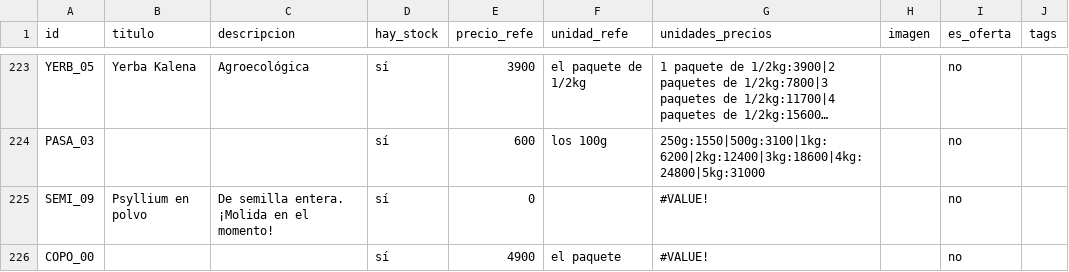
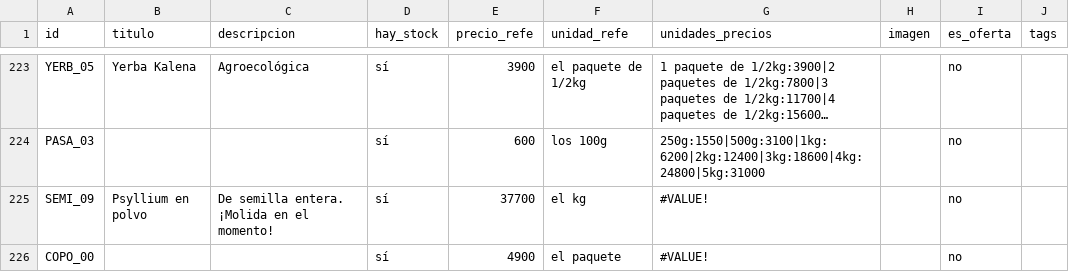
Before and after one commit to dietetica/datos, a CSV file: productos.csv, drawn as a sheet; only a part is shown, gaps mark what is left out; long unchanged cells end in …; the diff names each change by its address in the sheet, - before the commit and + after, or states it on an @@ line.

Commit message:
Actualización automática de productos

```diff
--- a/productos.csv
+++ b/productos.csv
-E225 (precio_refe): 0
+E225 (precio_refe): 37700
-F225 (unidad_refe): (empty)
+F225 (unidad_refe): el kg
```
